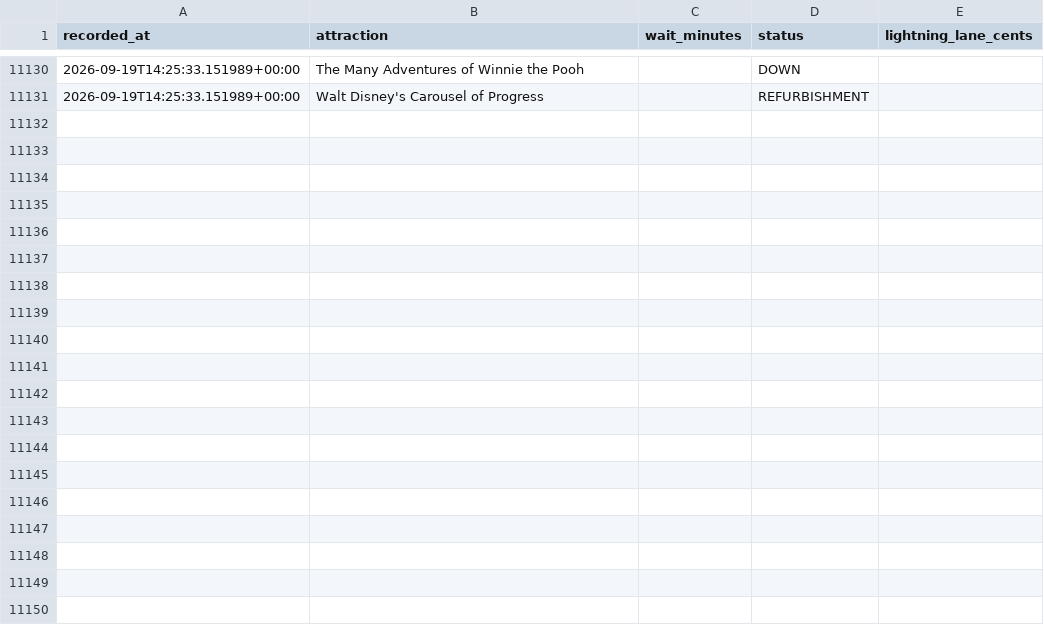
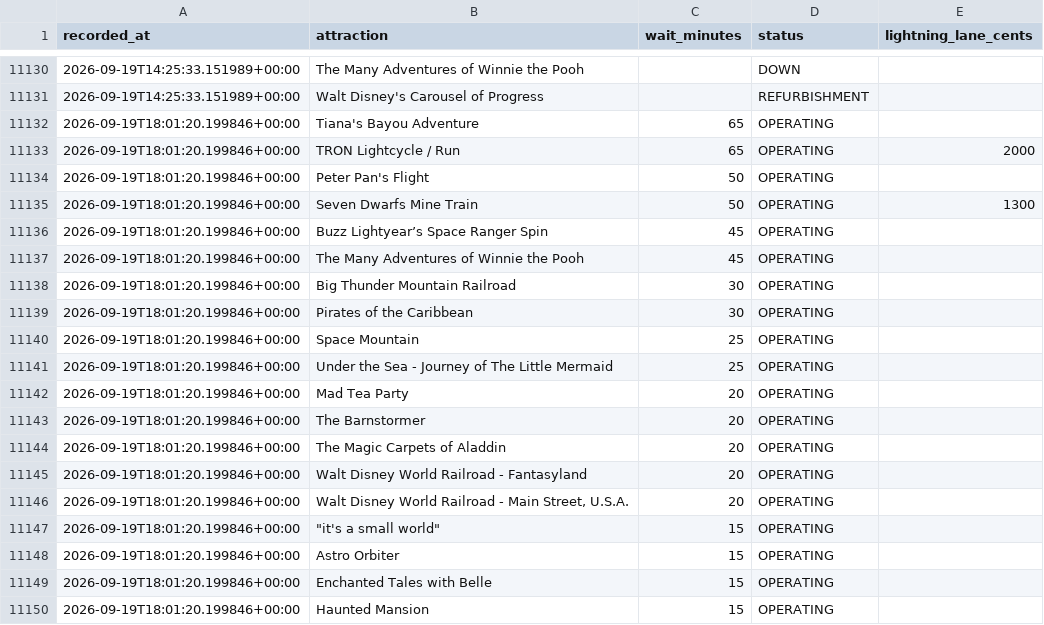
Before and after one commit to floppyotter/mouseql, a CSV file: data/magic_kingdom_waits.csv, drawn as a sheet; only a part is shown, gaps mark what is left out; the diff covers the shown part only; the diff names each change by its address in the sheet, - before the commit and + after, or states it on an @@ line.

Commit message:
Update Magic Kingdom wait data

```diff
--- a/data/magic_kingdom_waits.csv
+++ b/data/magic_kingdom_waits.csv
+row 11132: 2026-09-19T18:01:20.199846+00:00 | Tiana's Bayou Adventure | 65 | OPERATING
+row 11133: 2026-09-19T18:01:20.199846+00:00 | TRON Lightcycle / Run | 65 | OPERATING | 2000
+row 11134: 2026-09-19T18:01:20.199846+00:00 | Peter Pan's Flight | 50 | OPERATING
+row 11135: 2026-09-19T18:01:20.199846+00:00 | Seven Dwarfs Mine Train | 50 | OPERATING | 1300
+row 11136: 2026-09-19T18:01:20.199846+00:00 | Buzz Lightyear’s Space Ranger Spin | 45 | OPERATING
+row 11137: 2026-09-19T18:01:20.199846+00:00 | The Many Adventures of Winnie the Pooh | 45 | OPERATING
+row 11138: 2026-09-19T18:01:20.199846+00:00 | Big Thunder Mountain Railroad | 30 | OPERATING
+row 11139: 2026-09-19T18:01:20.199846+00:00 | Pirates of the Caribbean | 30 | OPERATING
+row 11140: 2026-09-19T18:01:20.199846+00:00 | Space Mountain | 25 | OPERATING
+row 11141: 2026-09-19T18:01:20.199846+00:00 | Under the Sea - Journey of The Little Mermaid | 25 | OPERATING
+row 11142: 2026-09-19T18:01:20.199846+00:00 | Mad Tea Party | 20 | OPERATING
+row 11143: 2026-09-19T18:01:20.199846+00:00 | The Barnstormer | 20 | OPERATING
+row 11144: 2026-09-19T18:01:20.199846+00:00 | The Magic Carpets of Aladdin | 20 | OPERATING
+row 11145: 2026-09-19T18:01:20.199846+00:00 | Walt Disney World Railroad - Fantasyland | 20 | OPERATING
+row 11146: 2026-09-19T18:01:20.199846+00:00 | Walt Disney World Railroad - Main Street, U.S.A. | 20 | OPERATING
+row 11147: 2026-09-19T18:01:20.199846+00:00 | "it's a small world" | 15 | OPERATING
+row 11148: 2026-09-19T18:01:20.199846+00:00 | Astro Orbiter | 15 | OPERATING
+row 11149: 2026-09-19T18:01:20.199846+00:00 | Enchanted Tales with Belle | 15 | OPERATING
+row 11150: 2026-09-19T18:01:20.199846+00:00 | Haunted Mansion | 15 | OPERATING
```
Also changed, not shown: 16 added rows elsewhere in this file, data/attraction_locations.csv, 1 other file.
